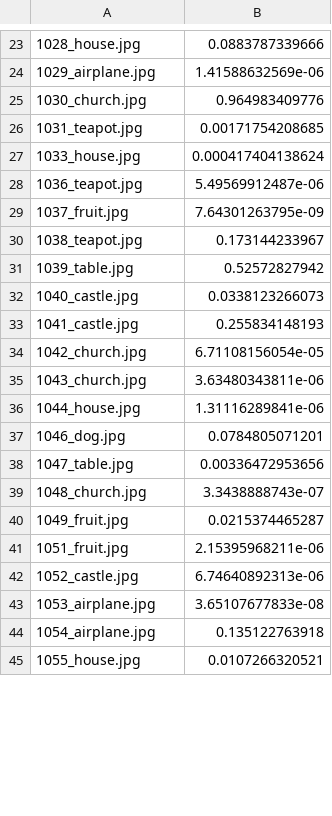
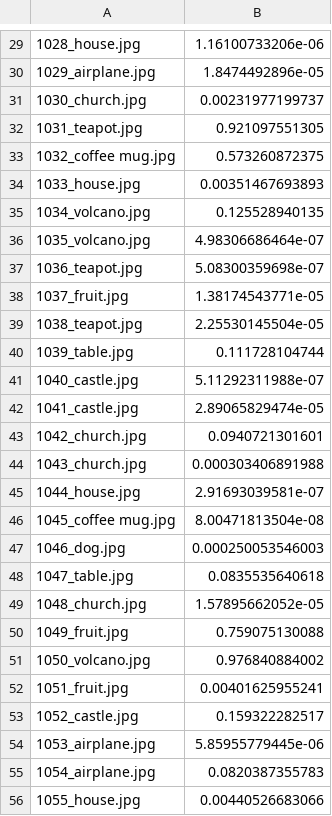
Before and after one commit to lgoerke/ARMproject, a CSV file: logreg_results/temp1.csv, drawn as a sheet; only a part is shown, gaps mark what is left out; the diff covers the shown part only.

```diff
--- a/logreg_results/temp1.csv
+++ b/logreg_results/temp1.csv
@@ -23,23 +29,28 @@
-1028_house.jpg,0.0883787339666
-1029_airplane.jpg,1.41588632569e-06
-1030_church.jpg,0.964983409776
-1031_teapot.jpg,0.00171754208685
-1033_house.jpg,0.000417404138624
-1036_teapot.jpg,5.49569912487e-06
-1037_fruit.jpg,7.64301263795e-09
-1038_teapot.jpg,0.173144233967
-1039_table.jpg,0.52572827942
-1040_castle.jpg,0.0338123266073
-1041_castle.jpg,0.255834148193
-1042_church.jpg,6.71108156054e-05
-1043_church.jpg,3.63480343811e-06
-1044_house.jpg,1.31116289841e-06
-1046_dog.jpg,0.0784805071201
-1047_table.jpg,0.00336472953656
-1048_church.jpg,3.3438888743e-07
-1049_fruit.jpg,0.0215374465287
-1051_fruit.jpg,2.15395968211e-06
-1052_castle.jpg,6.74640892313e-06
-1053_airplane.jpg,3.65107677833e-08
-1054_airplane.jpg,0.135122763918
-1055_house.jpg,0.0107266320521
+1028_house.jpg,1.16100733206e-06
+1029_airplane.jpg,1.8474492896e-05
+1030_church.jpg,0.00231977199737
+1031_teapot.jpg,0.921097551305
+1032_coffee mug.jpg,0.573260872375
+1033_house.jpg,0.00351467693893
+1034_volcano.jpg,0.125528940135
+1035_volcano.jpg,4.98306686464e-07
+1036_teapot.jpg,5.08300359698e-07
+1037_fruit.jpg,1.38174543771e-05
+1038_teapot.jpg,2.25530145504e-05
+1039_table.jpg,0.111728104744
+1040_castle.jpg,5.11292311988e-07
+1041_castle.jpg,2.89065829474e-05
+1042_church.jpg,0.0940721301601
+1043_church.jpg,0.000303406891988
+1044_house.jpg,2.91693039581e-07
+1045_coffee mug.jpg,8.00471813504e-08
+1046_dog.jpg,0.000250053546003
+1047_table.jpg,0.0835535640618
+1048_church.jpg,1.57895662052e-05
+1049_fruit.jpg,0.759075130088
+1050_volcano.jpg,0.976840884002
+1051_fruit.jpg,0.00401625955241
+1052_castle.jpg,0.159322282517
+1053_airplane.jpg,5.85955779445e-06
+1054_airplane.jpg,0.0820387355783
+1055_house.jpg,0.00440526683066
```
Also changed, not shown: 15 added rows and 67 edited cells elsewhere in this file, logreg_results/temp2.csv, logreg_results/temp3.csv, 1 other file.
